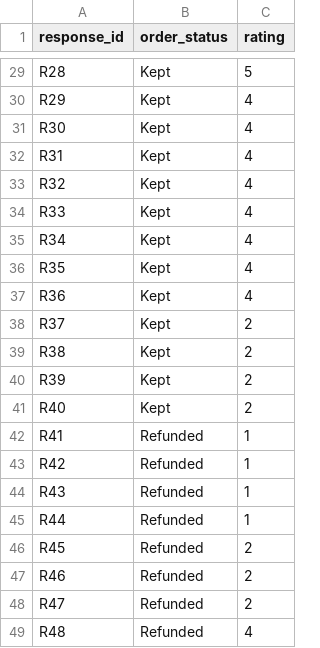
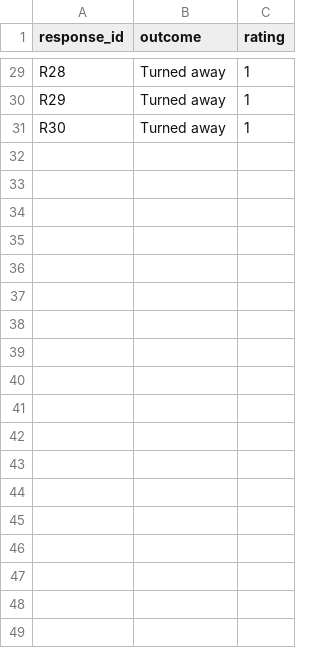
Before and after one commit to USC-DSO-576-YA/12-testing-biases, a CSV file: data/survey.csv, drawn as a sheet; only a part is shown, gaps mark what is left out; the diff covers the shown part only; the diff names each change by its address in the sheet, - before the commit and + after, or states it on an @@ line.

```diff
--- a/data/survey.csv
+++ b/data/survey.csv
-B1: order_status
+B1: outcome
-B29:B31 (outcome): Kept
+B29:B31 (outcome): Turned away
-C29 (rating): 5
+C29 (rating): 1
-C30:C31 (rating): 4
+C30:C31 (rating): 1
-row 32: R31 | Kept | 4
-row 33: R32 | Kept | 4
-row 34: R33 | Kept | 4
-row 35: R34 | Kept | 4
-row 36: R35 | Kept | 4
-row 37: R36 | Kept | 4
-row 38: R37 | Kept | 2
-row 39: R38 | Kept | 2
-row 40: R39 | Kept | 2
-row 41: R40 | Kept | 2
-row 42: R41 | Refunded | 1
-row 43: R42 | Refunded | 1
-row 44: R43 | Refunded | 1
-row 45: R44 | Refunded | 1
-row 46: R45 | Refunded | 2
-row 47: R46 | Refunded | 2
-row 48: R47 | Refunded | 2
-row 49: R48 | Refunded | 4
```
Also changed, not shown: 42 edited cells elsewhere in this file, 3 other files.
